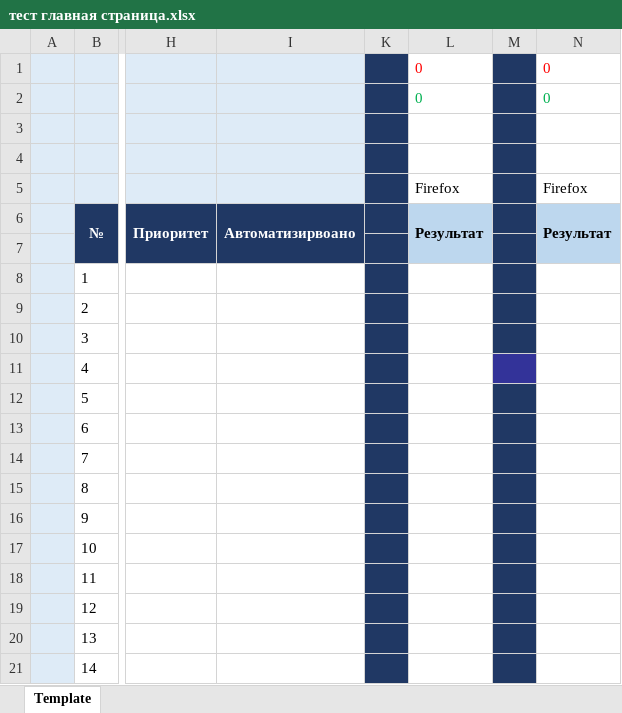
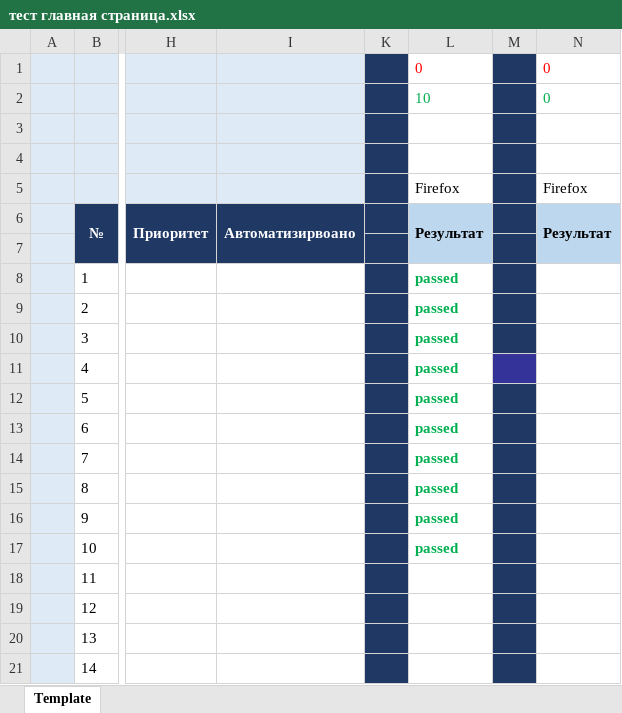
Before and after one commit to danyel107/Fist_Repo, an Excel workbook: тест главная страница.xlsx, sheet Template, drawn as a sheet; only a part is shown, gaps mark what is left out; values as stored, in another font and other column widths than the file's, no borders; the diff names each change by its address in the sheet, - before the commit and + after, or states it on an @@ line.

Commit message:
Тесты
пройдено 10 тестов

```diff
--- a/тест главная страница.xlsx (sheet Template)
+++ b/тест главная страница.xlsx (sheet Template)
-L2: 0
+L2: 10
-L8:L17: (empty)
+L8:L17: passed
```
